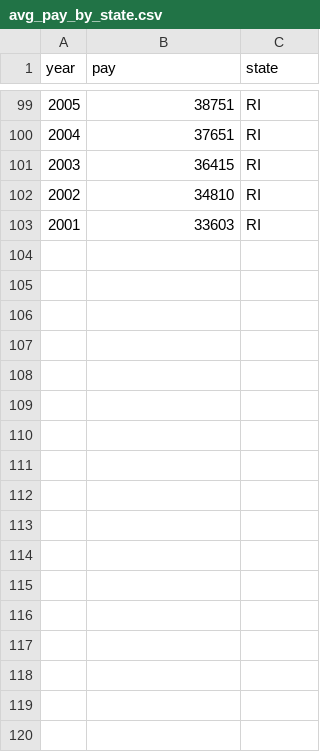
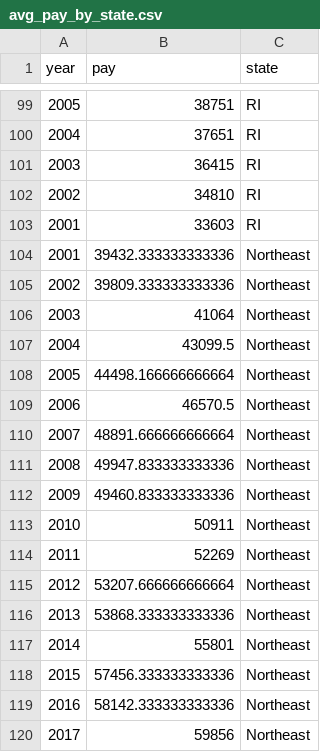
Before and after one commit to OHI-Northeast/ne-prep, a CSV file: prep/rao/data/avg_pay_by_state.csv, drawn as a sheet; only a part is shown, gaps mark what is left out; the diff names each change by its address in the sheet, - before the commit and + after, or states it on an @@ line.

```diff
--- a/prep/rao/data/avg_pay_by_state.csv
+++ b/prep/rao/data/avg_pay_by_state.csv
+row 104: 2001 | 39432.333333333336 | Northeast
+row 105: 2002 | 39809.333333333336 | Northeast
+row 106: 2003 | 41064 | Northeast
+row 107: 2004 | 43099.5 | Northeast
+row 108: 2005 | 44498.166666666664 | Northeast
+row 109: 2006 | 46570.5 | Northeast
+row 110: 2007 | 48891.666666666664 | Northeast
+row 111: 2008 | 49947.833333333336 | Northeast
+row 112: 2009 | 49460.833333333336 | Northeast
+row 113: 2010 | 50911 | Northeast
+row 114: 2011 | 52269 | Northeast
+row 115: 2012 | 53207.666666666664 | Northeast
+row 116: 2013 | 53868.333333333336 | Northeast
+row 117: 2014 | 55801 | Northeast
+row 118: 2015 | 57456.333333333336 | Northeast
+row 119: 2016 | 58142.333333333336 | Northeast
+row 120: 2017 | 59856 | Northeast
```
Also changed, not shown: prep/rao/data/avg_fssi_score_per_region_over_time.csv, prep/rao/data/gas_prices_by_rgn.csv, 15 other files.
